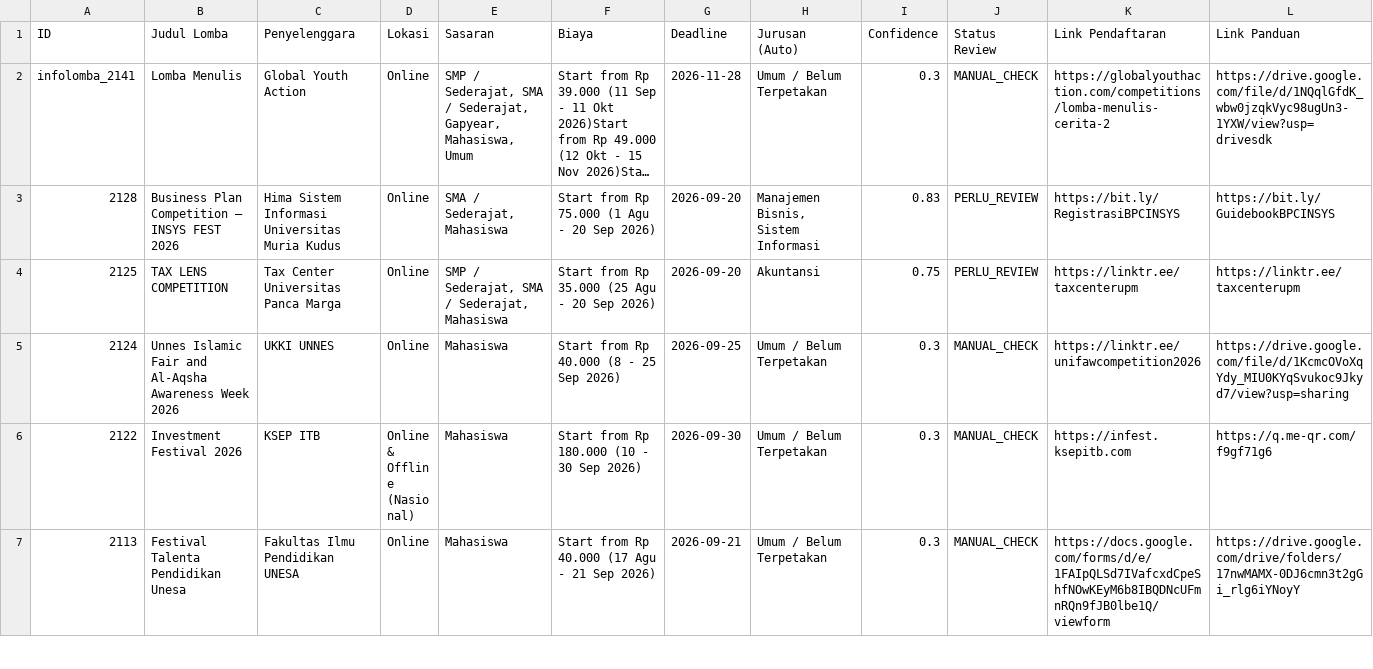
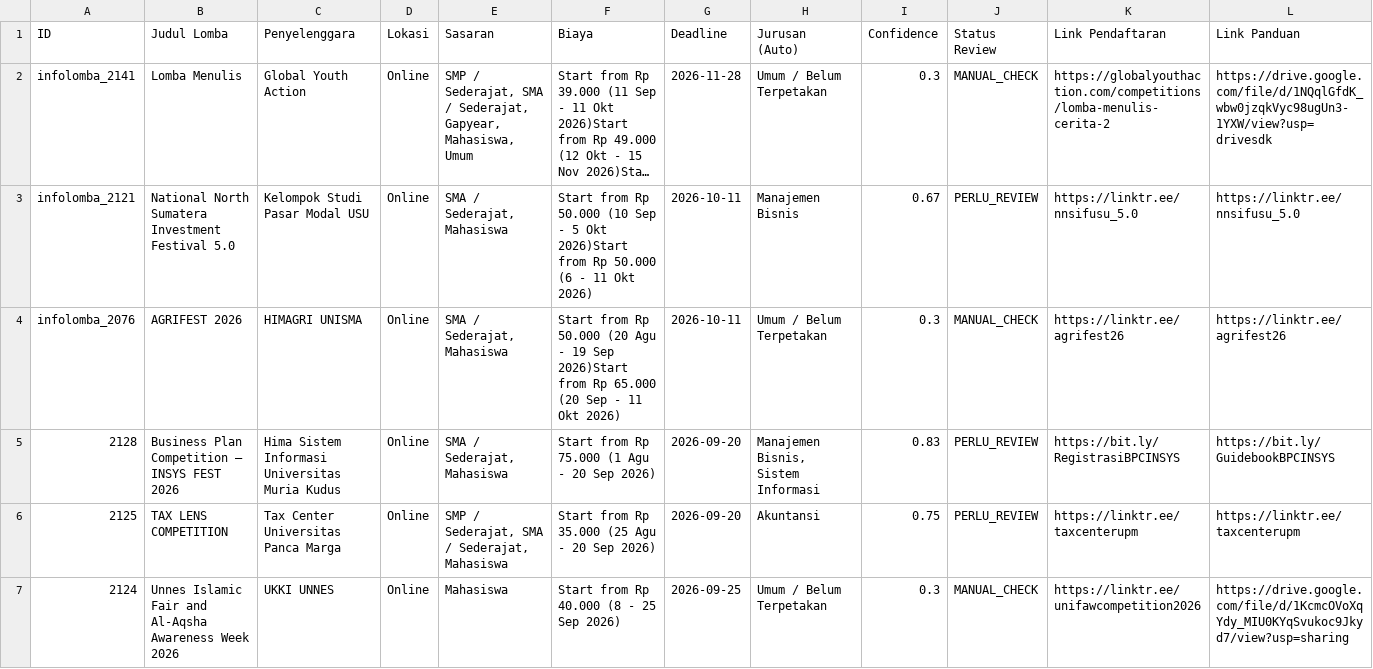
Before and after one commit to LeroyChris/compScraper, a CSV file: data/latest_scraped_output.csv, drawn as a sheet; only a part is shown; the shorter side is filled out with more unchanged rows; long unchanged cells end in …; rows hold the shown columns only; the diff names each change by its address in the sheet, - before the commit and + after, or states it on an @@ line.

```diff
--- a/data/latest_scraped_output.csv
+++ b/data/latest_scraped_output.csv
+row 3: infolomba_2121 | National North Sumatera Investment Festival 5.0 | Kelompok Studi Pasar Modal USU | Online | SMA / Sederajat, Mahasiswa | Start from Rp 50.000 (10 Sep - 5 Okt 2026)Start from Rp 50.000 (6 - 11 Okt 2026) | 2026-10-11 | Manajemen Bisnis | 0.67 | PERLU_REVIEW | https://linktr.ee/nnsifusu_5.0 | https://linktr.ee/nnsifusu_5.0
+row 4: infolomba_2076 | AGRIFEST 2026 | HIMAGRI UNISMA | Online | SMA / Sederajat, Mahasiswa | Start from Rp 50.000 (20 Agu - 19 Sep 2026)Start from Rp 65.000 (20 Sep - 11 Okt 2026) | 2026-10-11 | Umum / Belum Terpetakan | 0.3 | MANUAL_CHECK | https://linktr.ee/agrifest26 | https://linktr.ee/agrifest26
```
Also changed, not shown: 4 other files.
